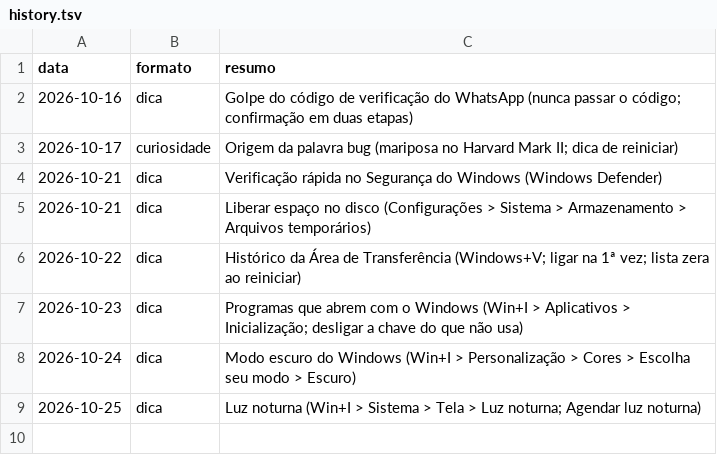
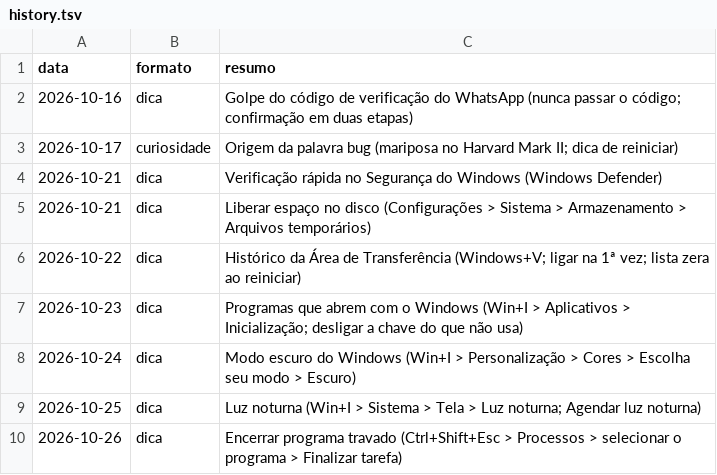
Before and after one commit to ronnepeperson-ui/r3-carrosseis, a TSV file: daily/history.tsv, drawn as a sheet; the diff names each change by its address in the sheet, - before the commit and + after, or states it on an @@ line.

```diff
--- a/daily/history.tsv
+++ b/daily/history.tsv
+row 10: 2026-10-26 | dica | Encerrar programa travado (Ctrl+Shift+Esc > Processos > selecionar o programa > Finalizar tarefa)
```
Also changed, not shown: 1 other file.
